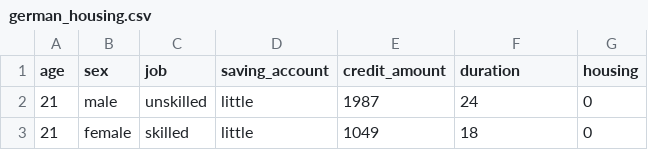
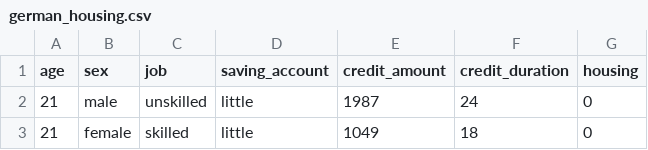
Before and after one commit to dianrdn/data, a CSV file: german_housing.csv, drawn as a sheet; only a part is shown.

Commit message:
Add files via upload

```diff
--- a/german_housing.csv
+++ b/german_housing.csv
@@ -1,2 +1,2 @@
-age;sex;job;saving_account;credit_amount;duration;housing
+age;sex;job;saving_account;credit_amount;credit_duration;housing
 21;male;unskilled;little;1987;24;0
```
